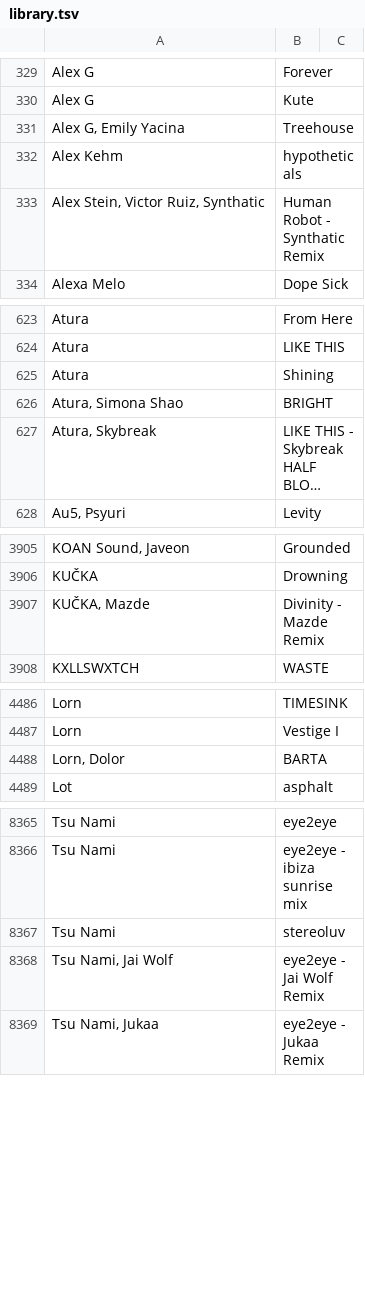
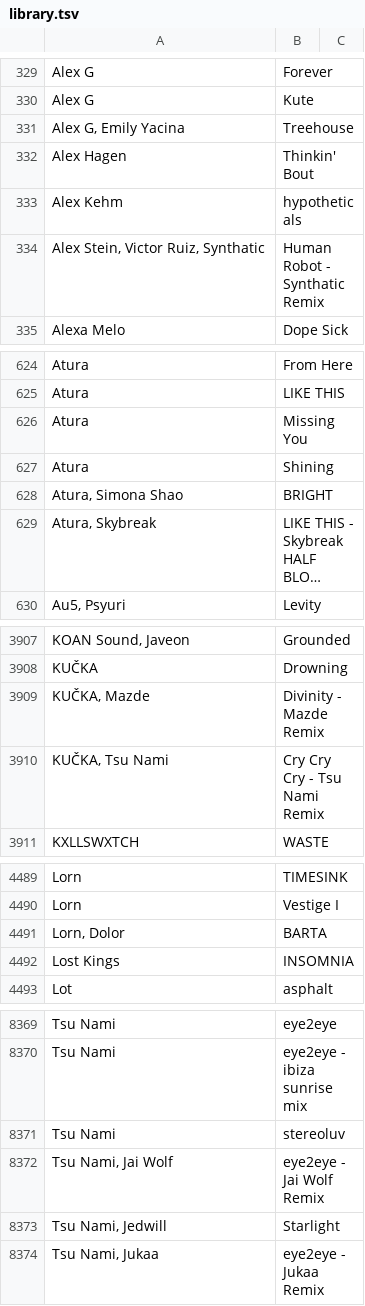
Before and after one commit to gwennlbh/music-library, a TSV file: library.tsv, drawn as a sheet; only a part is shown, gaps mark what is left out; long unchanged cells end in …; the diff covers the shown part only; the diff names each change by its address in the sheet, - before the commit and + after, or states it on an @@ line.

```diff
--- a/library.tsv
+++ b/library.tsv
+row 332: Alex Hagen | Thinkin' Bout
+row 626: Atura | Missing You
+row 3910: KUČKA, Tsu Nami | Cry Cry Cry - Tsu Nami Remix
+row 4492: Lost Kings | INSOMNIA
+row 8373: Tsu Nami, Jedwill | Starlight
```
Also changed, not shown: 3 added rows elsewhere in this file, counts.tsv, dj-sets/chillslowburn/tracklist.tsv, 2 other files.
